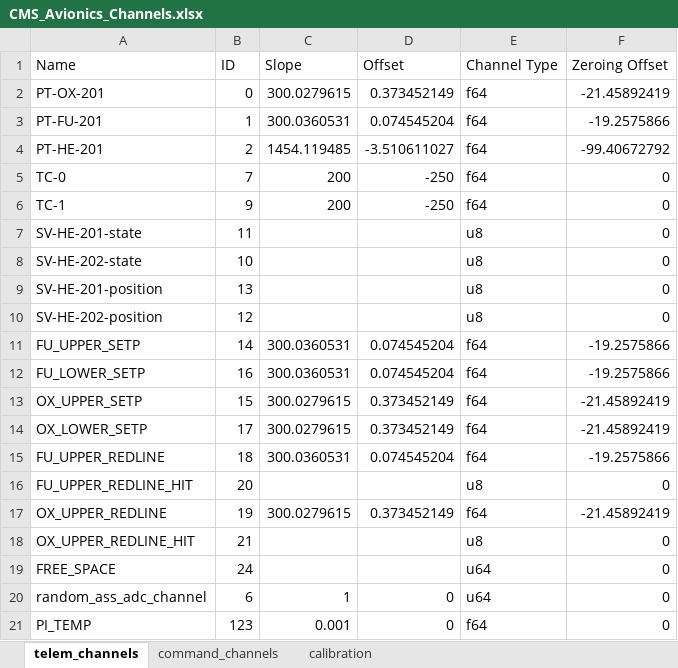
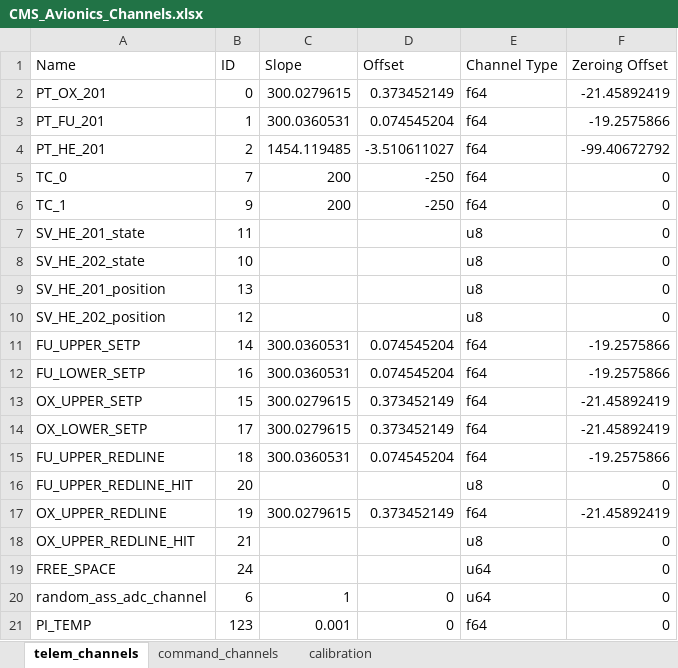
Before and after one commit to Purdue-Space-Program/PSPL_Avi_GSE, an Excel workbook: gse/configs/CMS_Avionics_Channels.xlsx, sheet telem_channels, drawn as a sheet; values as stored, in another font and other column widths than the file's, no borders; the diff names each change by its address in the sheet, - before the commit and + after, or states it on an @@ line.

```diff
--- a/gse/configs/CMS_Avionics_Channels.xlsx (sheet telem_channels)
+++ b/gse/configs/CMS_Avionics_Channels.xlsx (sheet telem_channels)
-A2 (Name): PT-OX-201
+A2 (Name): PT_OX_201
-A3 (Name): PT-FU-201
+A3 (Name): PT_FU_201
-A4 (Name): PT-HE-201
+A4 (Name): PT_HE_201
-A5 (Name): TC-0
+A5 (Name): TC_0
-A6 (Name): TC-1
+A6 (Name): TC_1
-A7 (Name): SV-HE-201-state
+A7 (Name): SV_HE_201_state
-A8 (Name): SV-HE-202-state
+A8 (Name): SV_HE_202_state
-A9 (Name): SV-HE-201-position
+A9 (Name): SV_HE_201_position
-A10 (Name): SV-HE-202-position
+A10 (Name): SV_HE_202_position
```
Also changed, not shown: 7 other files.
